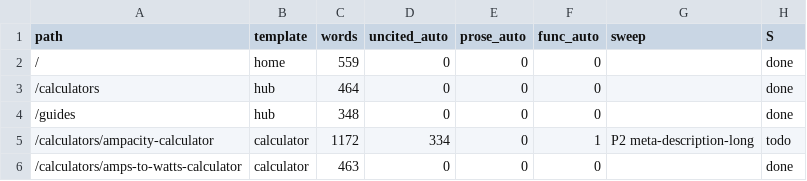
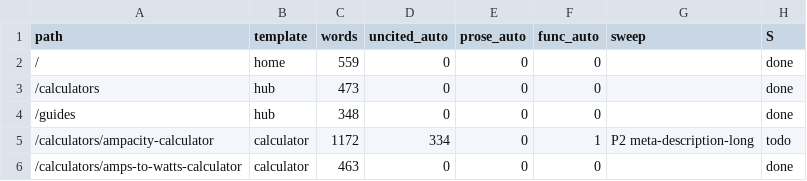
Before and after one commit to Mapstor/wiresizes, a CSV file: qa/pages.csv, drawn as a sheet; only a part is shown; the diff covers the shown part only; the diff names each change by its address in the sheet, - before the commit and + after, or states it on an @@ line.

```diff
--- a/qa/pages.csv
+++ b/qa/pages.csv
-C3 (words): 464
+C3 (words): 473
```
Also changed, not shown: 40 edited cells elsewhere in this file, 1 other file.
